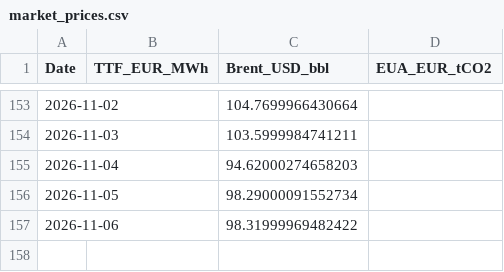
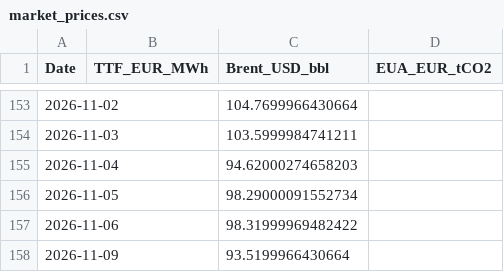
Before and after one commit to TomSRemy/PPA-Dashboard, a CSV file: ppa_dashboard/data/market_prices.csv, drawn as a sheet; only a part is shown, gaps mark what is left out.

```diff
--- a/ppa_dashboard/data/market_prices.csv
+++ b/ppa_dashboard/data/market_prices.csv
@@ -157 +157,2 @@ Date,TTF_EUR_MWh,Brent_USD_bbl,EUA_EUR_tCO2
 2026-11-06,,98.31999969482422,
+2026-11-09,,93.5199966430664,
```
